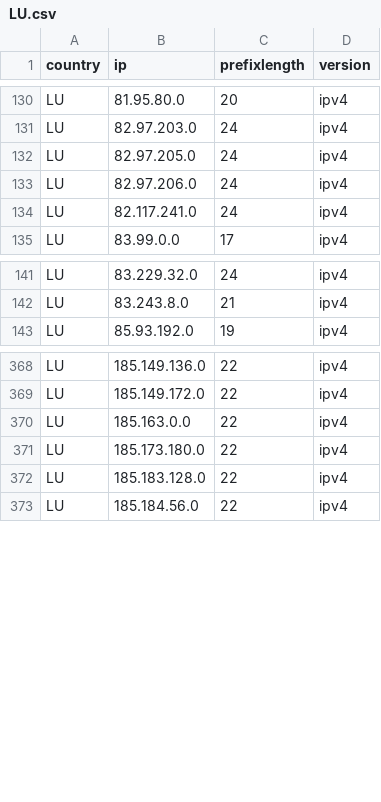
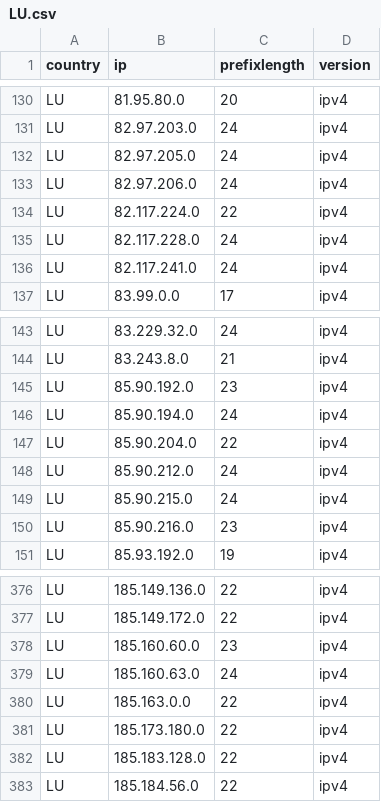
Before and after one commit to HotCakeX/Official-IANA-IP-blocks, a CSV file: CSV/IPV4/LU.csv, drawn as a sheet; only a part is shown, gaps mark what is left out; the diff names each change by its address in the sheet, - before the commit and + after, or states it on an @@ line.

```diff
--- a/CSV/IPV4/LU.csv
+++ b/CSV/IPV4/LU.csv
+row 134: LU | 82.117.224.0 | 22 | ipv4
+row 135: LU | 82.117.228.0 | 24 | ipv4
+row 145: LU | 85.90.192.0 | 23 | ipv4
+row 146: LU | 85.90.194.0 | 24 | ipv4
+row 147: LU | 85.90.204.0 | 22 | ipv4
+row 148: LU | 85.90.212.0 | 24 | ipv4
+row 149: LU | 85.90.215.0 | 24 | ipv4
+row 150: LU | 85.90.216.0 | 23 | ipv4
+row 378: LU | 185.160.60.0 | 23 | ipv4
+row 379: LU | 185.160.63.0 | 24 | ipv4
```
Also changed, not shown: CSV/IPV4/DE.csv, CSV/IPV4/GB.csv, 42 other files.
